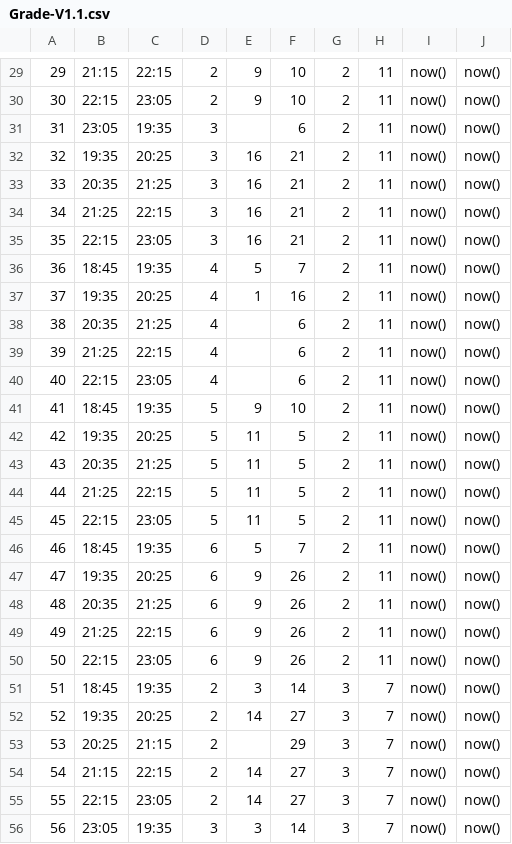
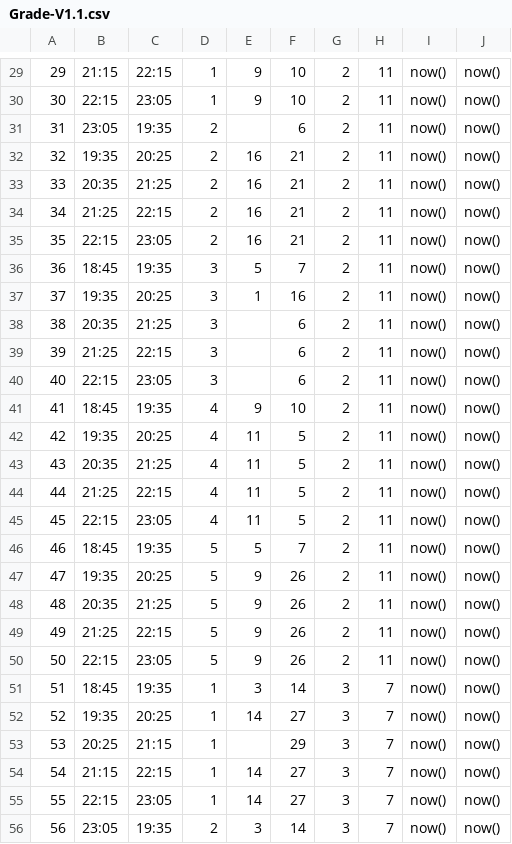
Before and after one commit to isaac-goncalves/gerenciamento-de-salas-V0.1, a CSV file: Base_De_Dados/CSV Exports/Grade-V1.1.csv, drawn as a sheet; only a part is shown, gaps mark what is left out; the diff covers the shown part only.

```diff
--- a/Base_De_Dados/CSV Exports/Grade-V1.1.csv
+++ b/Base_De_Dados/CSV Exports/Grade-V1.1.csv
@@ -29,28 +29,28 @@
-29,21:15,22:15,2,9,10,2,11,now(),now()
-30,22:15,23:05,2,9,10,2,11,now(),now()
-31,23:05,19:35,3,,6,2,11,now(),now()
-32,19:35,20:25,3,16,21,2,11,now(),now()
-33,20:35,21:25,3,16,21,2,11,now(),now()
-34,21:25,22:15,3,16,21,2,11,now(),now()
-35,22:15,23:05,3,16,21,2,11,now(),now()
-36,18:45,19:35,4,5,7,2,11,now(),now()
-37,19:35,20:25,4,1,16,2,11,now(),now()
-38,20:35,21:25,4,,6,2,11,now(),now()
-39,21:25,22:15,4,,6,2,11,now(),now()
-40,22:15,23:05,4,,6,2,11,now(),now()
-41,18:45,19:35,5,9,10,2,11,now(),now()
-42,19:35,20:25,5,11,5,2,11,now(),now()
-43,20:35,21:25,5,11,5,2,11,now(),now()
-44,21:25,22:15,5,11,5,2,11,now(),now()
-45,22:15,23:05,5,11,5,2,11,now(),now()
-46,18:45,19:35,6,5,7,2,11,now(),now()
-47,19:35,20:25,6,9,26,2,11,now(),now()
-48,20:35,21:25,6,9,26,2,11,now(),now()
-49,21:25,22:15,6,9,26,2,11,now(),now()
-50,22:15,23:05,6,9,26,2,11,now(),now()
-51,18:45,19:35,2,3,14,3,7,now(),now()
-52,19:35,20:25,2,14,27,3,7,now(),now()
-53,20:25,21:15,2,,29,3,7,now(),now()
-54,21:15,22:15,2,14,27,3,7,now(),now()
-55,22:15,23:05,2,14,27,3,7,now(),now()
-56,23:05,19:35,3,3,14,3,7,now(),now()
+29,21:15,22:15,1,9,10,2,11,now(),now()
+30,22:15,23:05,1,9,10,2,11,now(),now()
+31,23:05,19:35,2,,6,2,11,now(),now()
+32,19:35,20:25,2,16,21,2,11,now(),now()
+33,20:35,21:25,2,16,21,2,11,now(),now()
+34,21:25,22:15,2,16,21,2,11,now(),now()
+35,22:15,23:05,2,16,21,2,11,now(),now()
+36,18:45,19:35,3,5,7,2,11,now(),now()
+37,19:35,20:25,3,1,16,2,11,now(),now()
+38,20:35,21:25,3,,6,2,11,now(),now()
+39,21:25,22:15,3,,6,2,11,now(),now()
+40,22:15,23:05,3,,6,2,11,now(),now()
+41,18:45,19:35,4,9,10,2,11,now(),now()
+42,19:35,20:25,4,11,5,2,11,now(),now()
+43,20:35,21:25,4,11,5,2,11,now(),now()
+44,21:25,22:15,4,11,5,2,11,now(),now()
+45,22:15,23:05,4,11,5,2,11,now(),now()
+46,18:45,19:35,5,5,7,2,11,now(),now()
+47,19:35,20:25,5,9,26,2,11,now(),now()
+48,20:35,21:25,5,9,26,2,11,now(),now()
+49,21:25,22:15,5,9,26,2,11,now(),now()
+50,22:15,23:05,5,9,26,2,11,now(),now()
+51,18:45,19:35,1,3,14,3,7,now(),now()
+52,19:35,20:25,1,14,27,3,7,now(),now()
+53,20:25,21:15,1,,29,3,7,now(),now()
+54,21:15,22:15,1,14,27,3,7,now(),now()
+55,22:15,23:05,1,14,27,3,7,now(),now()
+56,23:05,19:35,2,3,14,3,7,now(),now()
```
Also changed, not shown: 124 edited cells elsewhere in this file, 16 other files.
